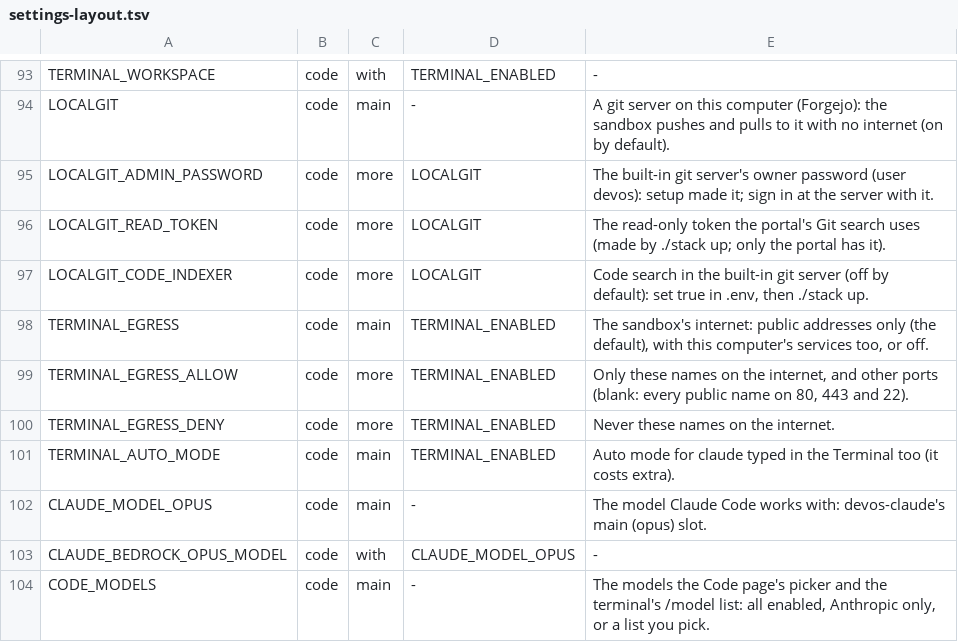
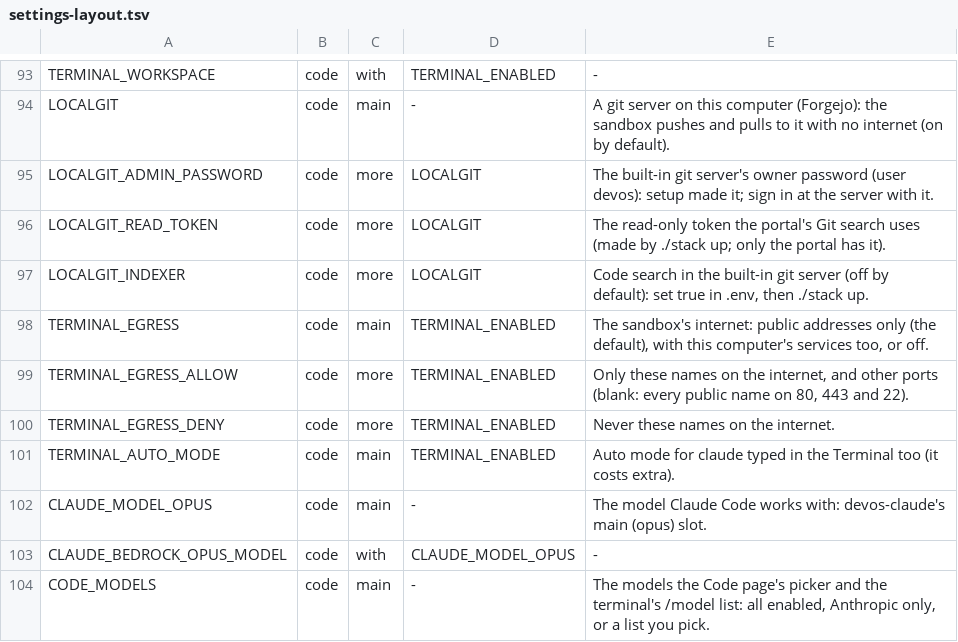
Before and after one commit to JongoDB-Labs/devos-ade, a TSV file: catalog/settings-layout.tsv, drawn as a sheet; only a part is shown, gaps mark what is left out.

```diff
--- a/catalog/settings-layout.tsv
+++ b/catalog/settings-layout.tsv
@@ -96,3 +96,3 @@ LOCALGIT_ADMIN_PASSWORD	code	more	LOCALGIT	The built-in git server's owner passw
 LOCALGIT_READ_TOKEN	code	more	LOCALGIT	The read-only token the portal's Git search uses (made by ./stack up; only the portal has it).
-LOCALGIT_CODE_INDEXER	code	more	LOCALGIT	Code search in the built-in git server (off by default): set true in .env, then ./stack up.
+LOCALGIT_INDEXER	code	more	LOCALGIT	Code search in the built-in git server (off by default): set true in .env, then ./stack up.
 TERMINAL_EGRESS	code	main	TERMINAL_ENABLED	The sandbox's internet: public addresses only (the default), with this computer's services too, or off.
```
Also changed, not shown: catalog/settings.tsv, 5 other files.
